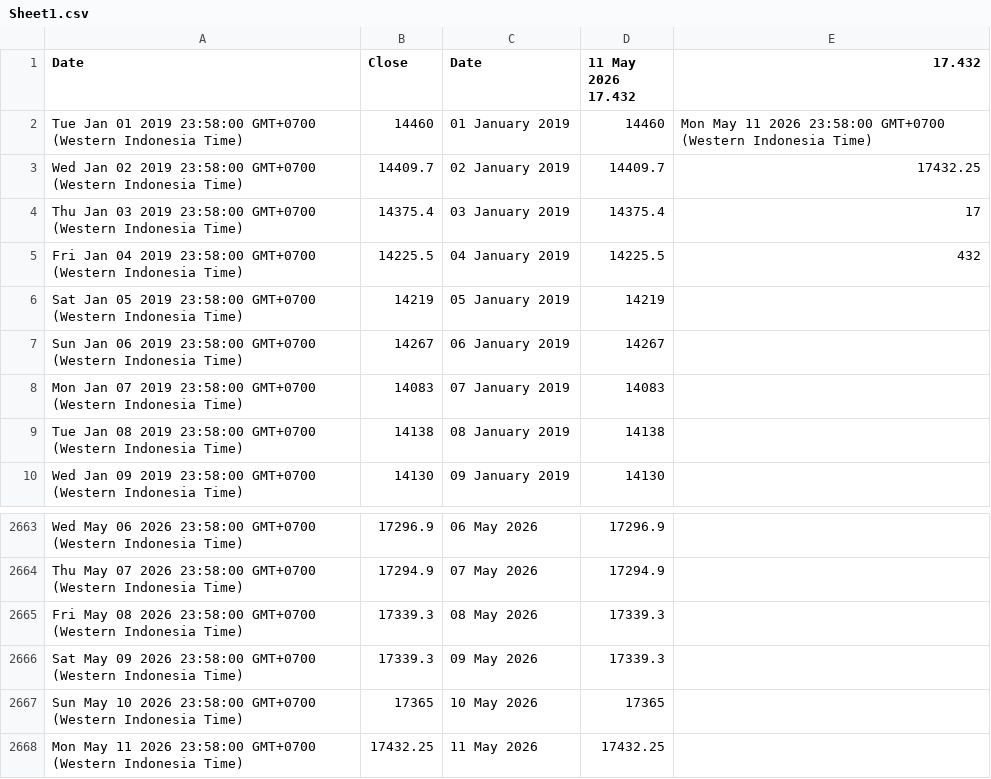
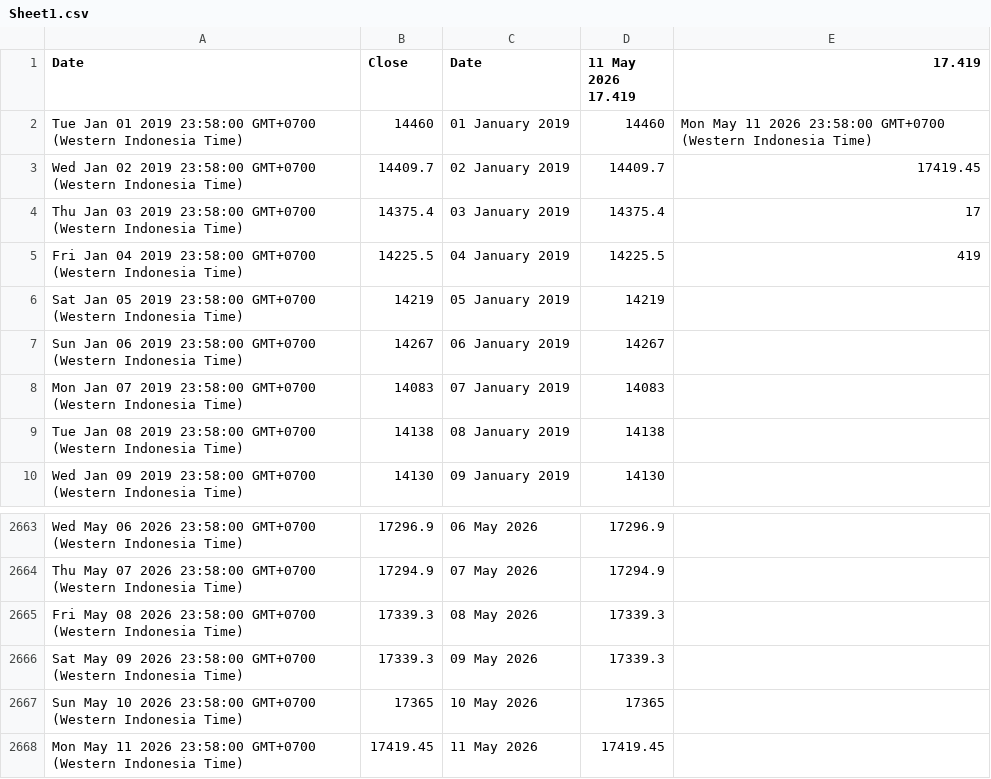
Before and after one commit to lisnhaaw/datawrapper-csv, a CSV file: data/Sheet1.csv, drawn as a sheet; only a part is shown, gaps mark what is left out.

Commit message:
Update data CSV

```diff
--- a/data/Sheet1.csv
+++ b/data/Sheet1.csv
@@ -1,6 +1,6 @@
-Date,Close,Date,11 May 2026 17.432,17.432
+Date,Close,Date,11 May 2026 17.419,17.419
 Tue Jan 01 2019 23:58:00 GMT+0700 (Western Indonesia Time),14460,01 January 2019,14460,Mon May 11 2026 23:58:00 GMT+0700 (Western Indonesia Time)
-Wed Jan 02 2019 23:58:00 GMT+0700 (Western Indonesia Time),14409.7,02 January 2019,14409.7,17432.25
+Wed Jan 02 2019 23:58:00 GMT+0700 (Western Indonesia Time),14409.7,02 January 2019,14409.7,17419.45
 Thu Jan 03 2019 23:58:00 GMT+0700 (Western Indonesia Time),14375.4,03 January 2019,14375.4,17
-Fri Jan 04 2019 23:58:00 GMT+0700 (Western Indonesia Time),14225.5,04 January 2019,14225.5,432
+Fri Jan 04 2019 23:58:00 GMT+0700 (Western Indonesia Time),14225.5,04 January 2019,14225.5,419
 Sat Jan 05 2019 23:58:00 GMT+0700 (Western Indonesia Time),14219,05 January 2019,14219,
@@ -2667,2 +2667,2 @@ Sat May 09 2026 23:58:00 GMT+0700 (Western Indonesia Time),17339.3,09 May 2026,1
 Sun May 10 2026 23:58:00 GMT+0700 (Western Indonesia Time),17365,10 May 2026,17365,
-Mon May 11 2026 23:58:00 GMT+0700 (Western Indonesia Time),17432.25,11 May 2026,17432.25,
+Mon May 11 2026 23:58:00 GMT+0700 (Western Indonesia Time),17419.45,11 May 2026,17419.45,
```
